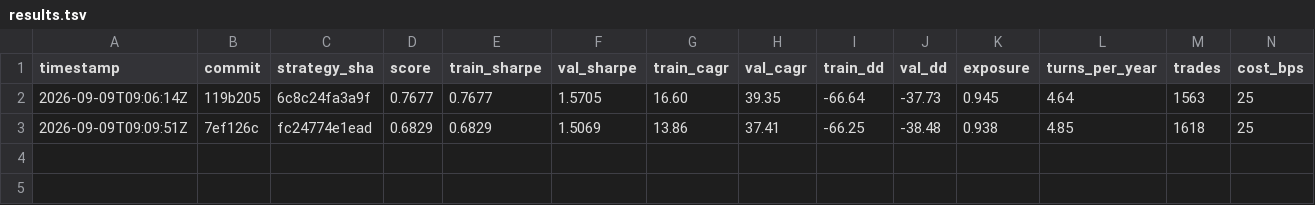
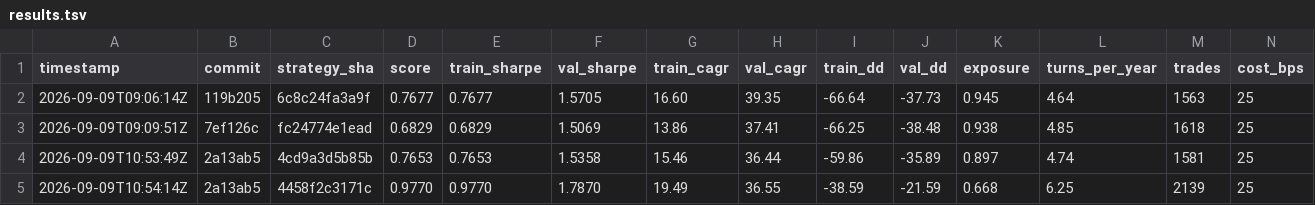
Before and after one commit to rajvermacas/market-research-1, a TSV file: autoresearch/results.tsv, drawn as a sheet; only a part is shown; rows hold the shown columns only; the diff names each change by its address in the sheet, - before the commit and + after, or states it on an @@ line.

```diff
--- a/autoresearch/results.tsv
+++ b/autoresearch/results.tsv
+row 4: 2026-09-09T10:53:49Z | 2a13ab5 | 4cd9a3d5b85b | 0.7653 | 0.7653 | 1.5358 | 15.46 | 36.44 | -59.86 | -35.89 | 0.897 | 4.74 | 1581 | 25
+row 5: 2026-09-09T10:54:14Z | 2a13ab5 | 4458f2c3171c | 0.9770 | 0.9770 | 1.7870 | 19.49 | 36.55 | -38.59 | -21.59 | 0.668 | 6.25 | 2139 | 25
```
Also changed, not shown: 1 other file.
